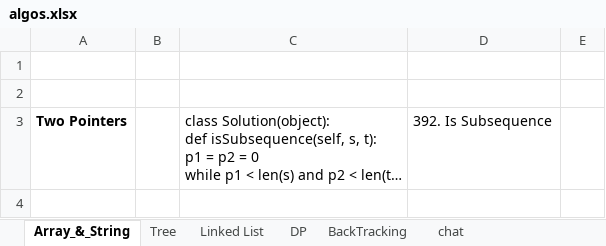
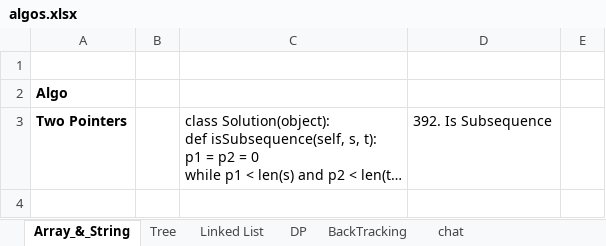
Before and after one commit to holmes1313/Leetcode, an Excel workbook: algos.xlsx, sheet Array_&_String, drawn as a sheet; only a part is shown; long unchanged cells end in …; values as stored, in another font and other column widths than the file's, no borders; the diff covers the shown part only; the diff names each change by its address in the sheet, - before the commit and + after, or states it on an @@ line.

```diff
--- a/algos.xlsx (sheet Array_&_String)
+++ b/algos.xlsx (sheet Array_&_String)
-A2: (empty)
+A2: Algo
```
Also changed, not shown: 18 added rows, 13 removed rows, 12 edited cells and cell formats elsewhere in this sheet, sheet Tree, sheet BackTracking, 40 other files.
